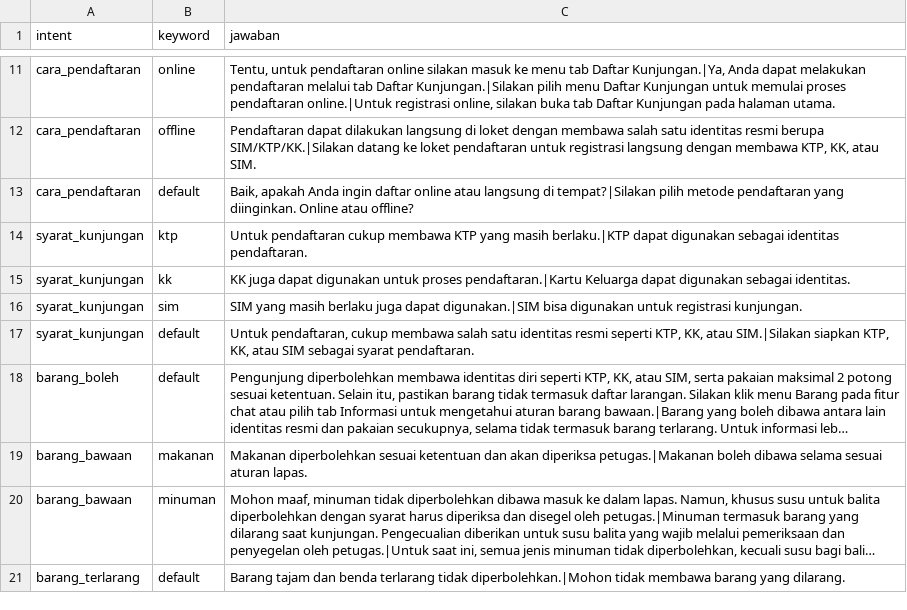
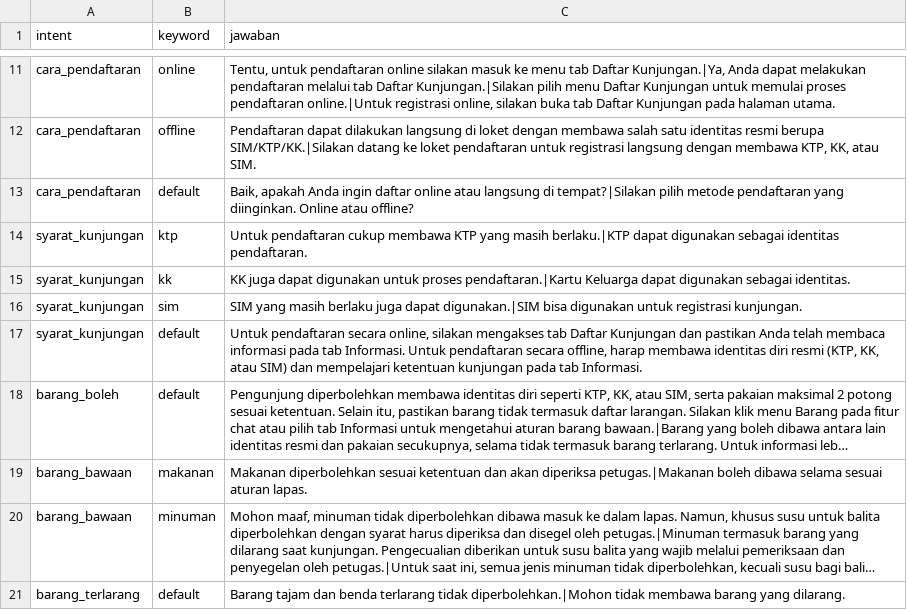
Before and after one commit to MheriS/PAS-Assistant-BackEnd, a CSV file: chatbot-ai/DataResponse.csv, drawn as a sheet; only a part is shown, gaps mark what is left out; long unchanged cells end in …; the diff names each change by its address in the sheet, - before the commit and + after, or states it on an @@ line.

Commit message:
chore(data): update response data

```diff
--- a/chatbot-ai/DataResponse.csv
+++ b/chatbot-ai/DataResponse.csv
-C17 (jawaban): Untuk pendaftaran, cukup membawa salah satu identitas resmi seperti KTP, KK, atau SIM.|Silakan siapkan KTP, KK, atau SIM sebagai syarat pendaftaran.
+C17 (jawaban): Untuk pendaftaran secara online, silakan mengakses tab Daftar Kunjungan dan pastikan Anda telah membaca informasi pada tab Informasi. Untuk pendaftaran secara offline, harap membawa identitas diri resmi (KTP, KK, atau SIM) dan mempelajari ketentuan kunjungan pada tab Informasi.
```
Also changed, not shown: 1 other file.
